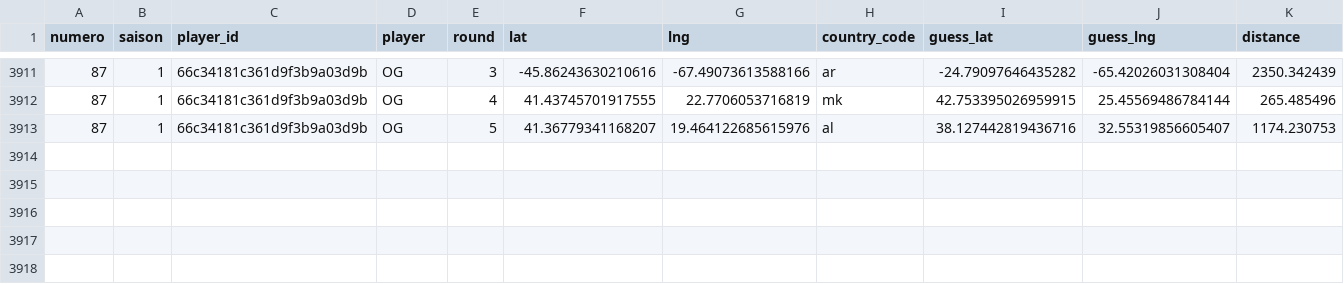
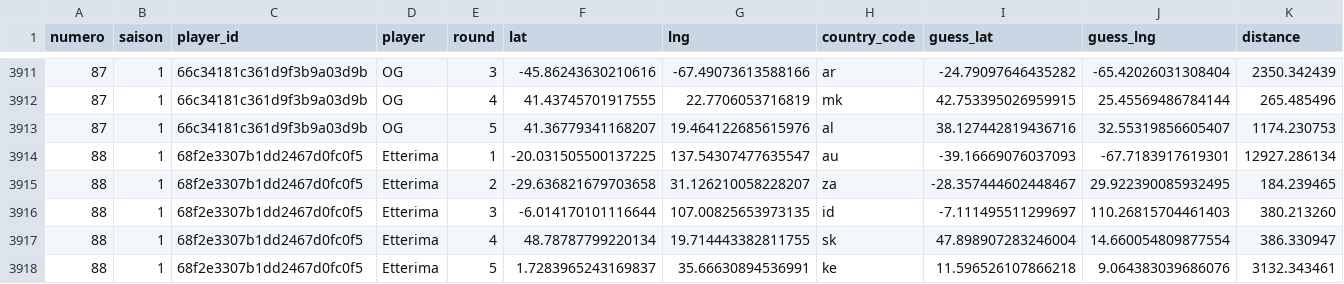
Before and after one commit to ComteUnderscoreL/geostats, a TSV file: data/rounds.tsv, drawn as a sheet; only a part is shown, gaps mark what is left out.

```diff
--- a/data/rounds.tsv
+++ b/data/rounds.tsv
@@ -3913 +3913,6 @@ numero	saison	player_id	player	round	lat	lng	country_code	guess_lat	guess_lng	di
 87	1	66c34181c361d9f3b9a03d9b	OG	5	41.36779341168207	19.464122685615976	al	38.127442819436716	32.55319856605407	1174.230753
+88	1	68f2e3307b1dd2467d0fc0f5	Etterima	1	-20.031505500137225	137.54307477635547	au	-39.16669076037093	-67.7183917619301	12927.286134
+88	1	68f2e3307b1dd2467d0fc0f5	Etterima	2	-29.636821679703658	31.126210058228207	za	-28.357444602448467	29.922390085932495	184.239465
+88	1	68f2e3307b1dd2467d0fc0f5	Etterima	3	-6.014170101116644	107.00825653973135	id	-7.111495511299697	110.26815704461403	380.213260
+88	1	68f2e3307b1dd2467d0fc0f5	Etterima	4	48.78787799220134	19.714443382811755	sk	47.898907283246004	14.660054809877554	386.330947
+88	1	68f2e3307b1dd2467d0fc0f5	Etterima	5	1.7283965243169837	35.66630894536991	ke	11.596526107866218	9.064383039686076	3132.343461
```
Also changed, not shown: data/totals.tsv.
